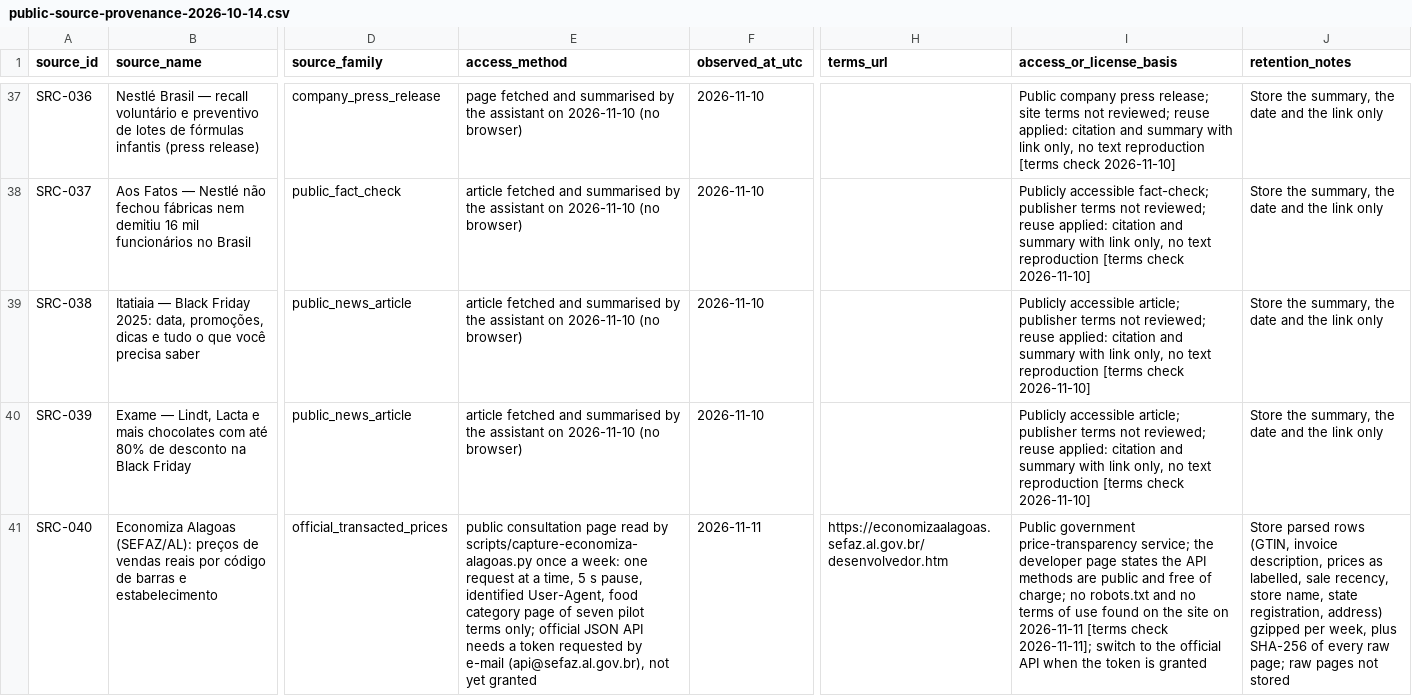
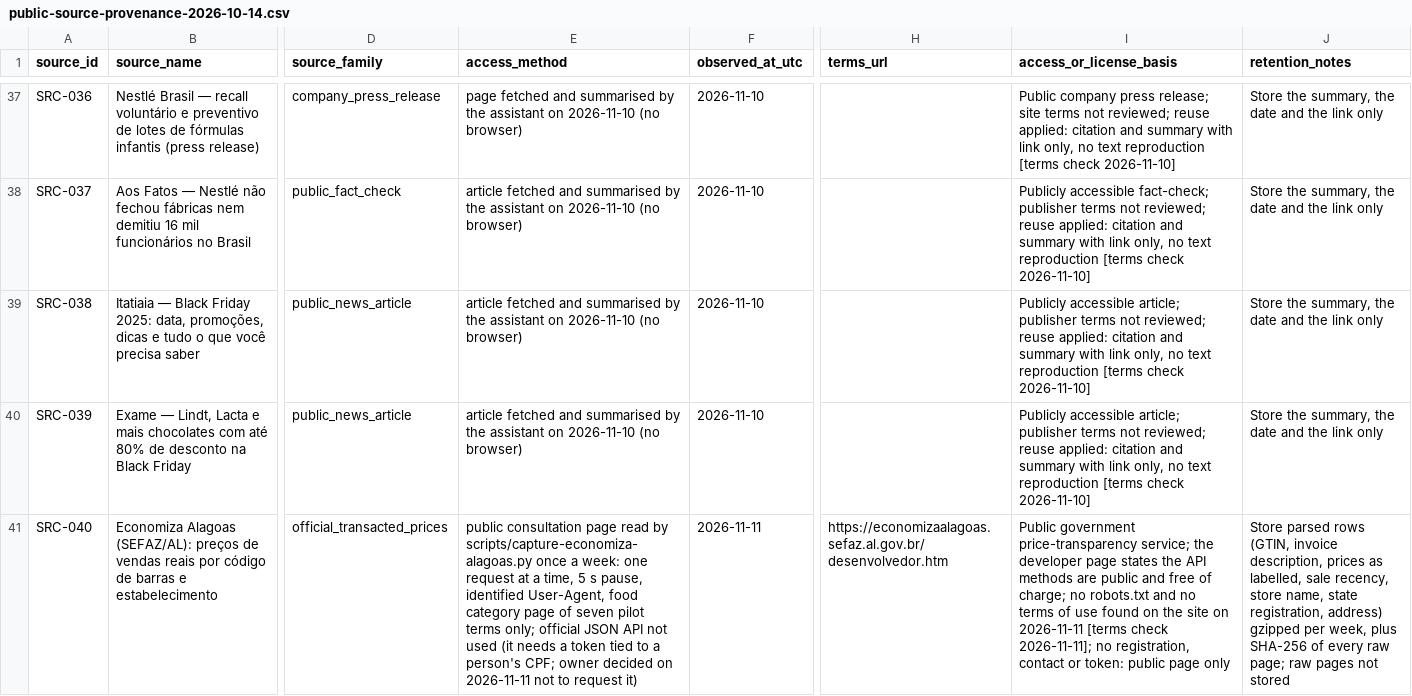
Before and after one commit to PauloRafaeldeMouraPaes/shopplosion-pulse, a CSV file: docs/pilot-chocolate/capture-kit/public-source-provenance-2026-10-14.csv, drawn as a sheet; only a part is shown, gaps mark what is left out; the diff names each change by its address in the sheet, - before the commit and + after, or states it on an @@ line.

```diff
--- a/docs/pilot-chocolate/capture-kit/public-source-provenance-2026-10-14.csv
+++ b/docs/pilot-chocolate/capture-kit/public-source-provenance-2026-10-14.csv
-E41 (access_method): …JSON API needs a token requested by e-mail (api@sefaz.al.gov.br), not yet granted
+E41 (access_method): …JSON API not used (it needs a token tied to a person's CPF; owner decided on 2026-11-11 not to request it)
-I41 (access_or_license_basis): …check 2026-11-11]; switch to the official API when the token is granted
+I41 (access_or_license_basis): …check 2026-11-11]; no registration, contact or token: public page only
```
Also changed, not shown: 2 other files.
